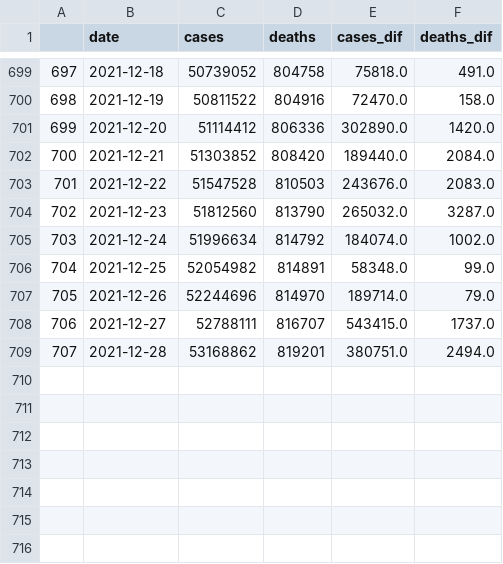
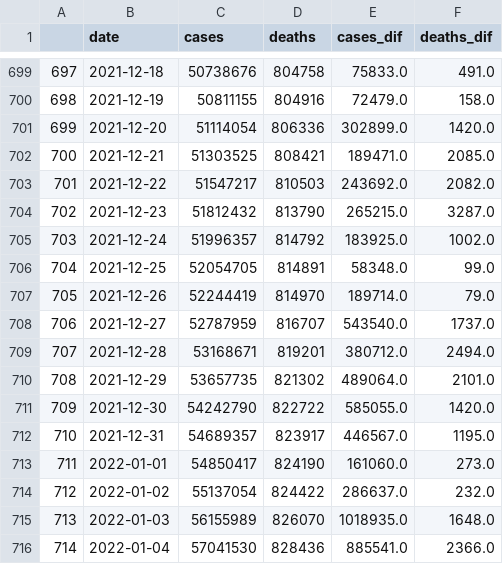
Before and after one commit to salikhussaini/Covid-Dashboard, a CSV file: Data/US_diff.csv, drawn as a sheet; only a part is shown, gaps mark what is left out; the diff covers the shown part only.

```diff
--- a/Data/US_diff.csv
+++ b/Data/US_diff.csv
@@ -699,11 +699,18 @@
-697,2021-12-18,50739052,804758,75818.0,491.0
-698,2021-12-19,50811522,804916,72470.0,158.0
-699,2021-12-20,51114412,806336,302890.0,1420.0
-700,2021-12-21,51303852,808420,189440.0,2084.0
-701,2021-12-22,51547528,810503,243676.0,2083.0
-702,2021-12-23,51812560,813790,265032.0,3287.0
-703,2021-12-24,51996634,814792,184074.0,1002.0
-704,2021-12-25,52054982,814891,58348.0,99.0
-705,2021-12-26,52244696,814970,189714.0,79.0
-706,2021-12-27,52788111,816707,543415.0,1737.0
-707,2021-12-28,53168862,819201,380751.0,2494.0
+697,2021-12-18,50738676,804758,75833.0,491.0
+698,2021-12-19,50811155,804916,72479.0,158.0
+699,2021-12-20,51114054,806336,302899.0,1420.0
+700,2021-12-21,51303525,808421,189471.0,2085.0
+701,2021-12-22,51547217,810503,243692.0,2082.0
+702,2021-12-23,51812432,813790,265215.0,3287.0
+703,2021-12-24,51996357,814792,183925.0,1002.0
+704,2021-12-25,52054705,814891,58348.0,99.0
+705,2021-12-26,52244419,814970,189714.0,79.0
+706,2021-12-27,52787959,816707,543540.0,1737.0
+707,2021-12-28,53168671,819201,380712.0,2494.0
+708,2021-12-29,53657735,821302,489064.0,2101.0
+709,2021-12-30,54242790,822722,585055.0,1420.0
+710,2021-12-31,54689357,823917,446567.0,1195.0
+711,2022-01-01,54850417,824190,161060.0,273.0
+712,2022-01-02,55137054,824422,286637.0,232.0
+713,2022-01-03,56155989,826070,1018935.0,1648.0
+714,2022-01-04,57041530,828436,885541.0,2366.0
```
Also changed, not shown: 31 edited cells elsewhere in this file, 3 other files.
